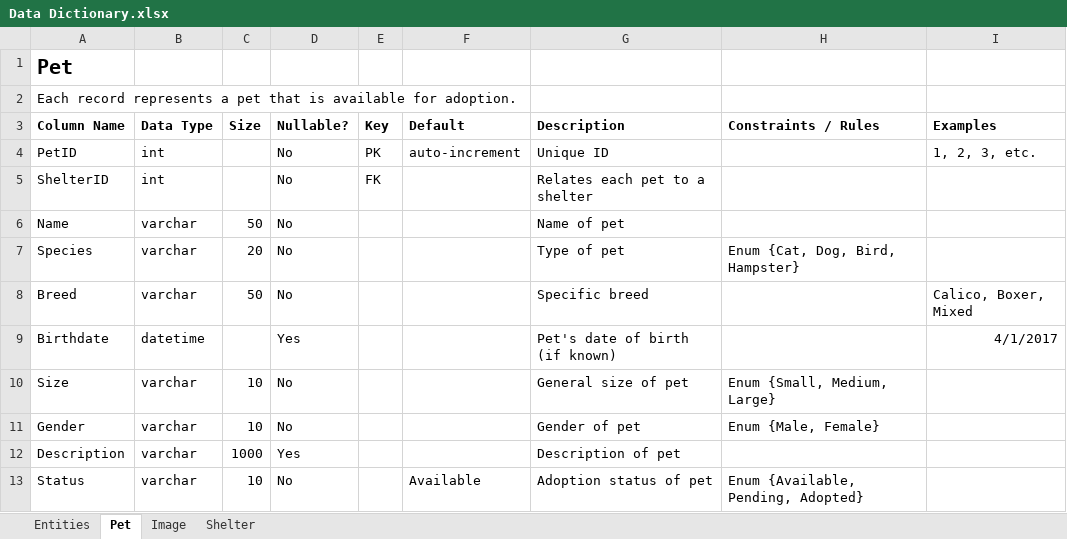
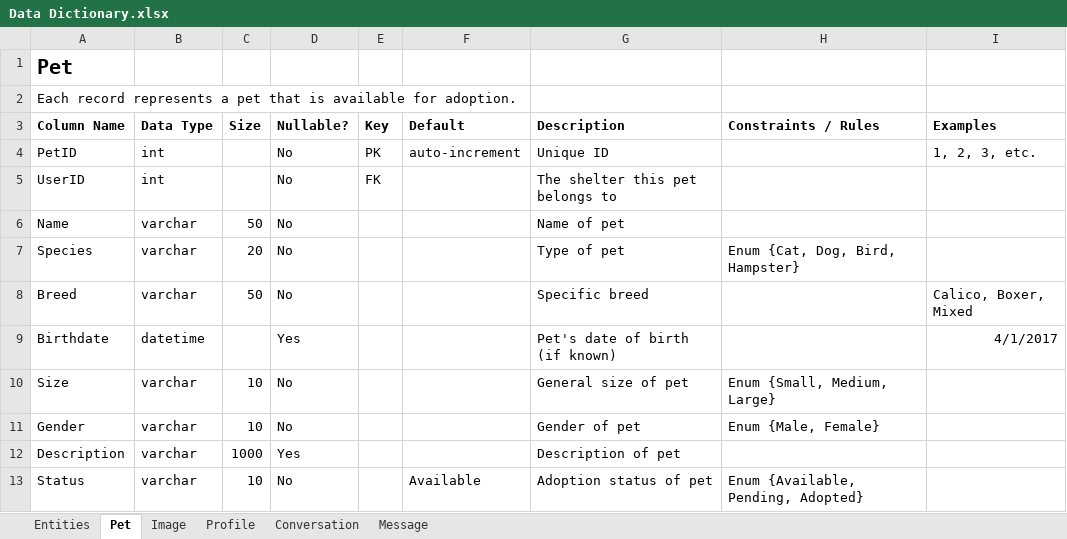
Before and after one commit to kthomascsp/pet-adoption-platform, an Excel workbook: Data Dictionary.xlsx, sheet Pet, drawn as a sheet; values as stored, in another font and other column widths than the file's, no borders; table styles not drawn; the diff names each change by its address in the sheet, - before the commit and + after, or states it on an @@ line.

```diff
--- a/Data Dictionary.xlsx (sheet Pet)
+++ b/Data Dictionary.xlsx (sheet Pet)
-sheet tab: Shelter
+sheet tab: Profile
+sheet tab: Conversation
+sheet tab: Message
-A5 (Column Name): ShelterID
+A5 (Column Name): UserID
-G5 (Description): Relates each pet to a shelter
+G5 (Description): The shelter this pet belongs to
```
Also changed, not shown: sheet Profile, sheet Entities.
